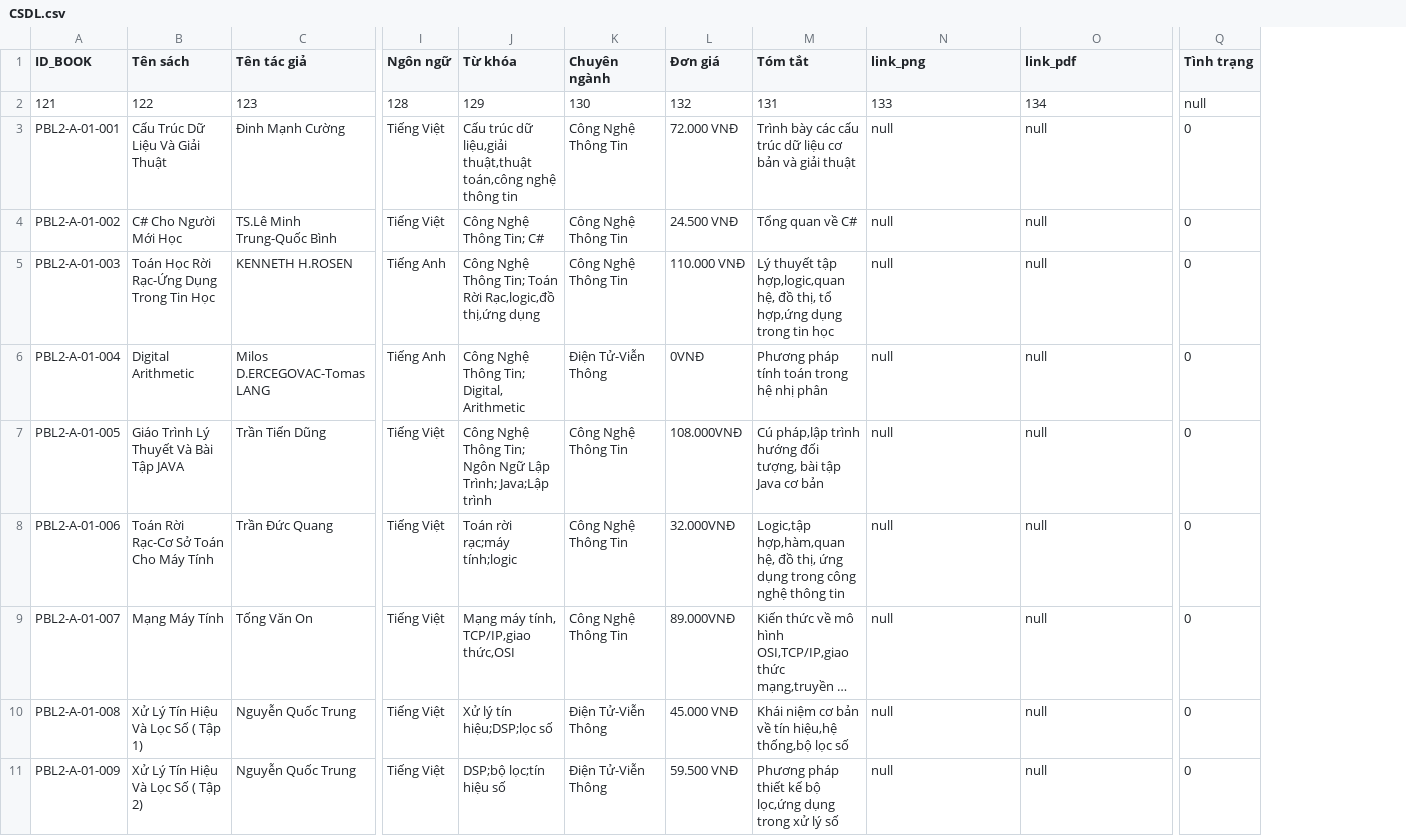
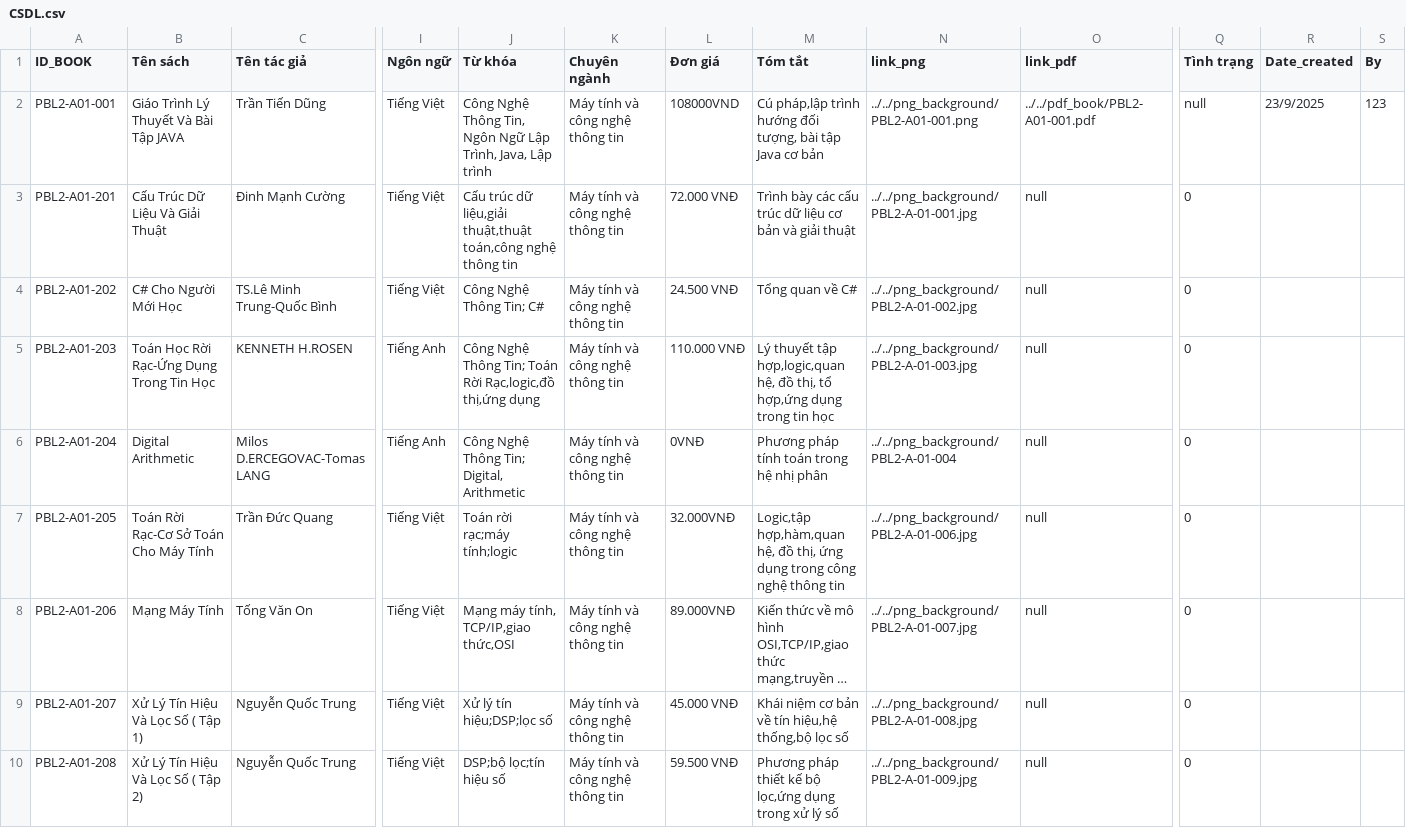
Before and after one commit to thanhtrung411/PBL2_new, a CSV file: data/CSDL.csv, drawn as a sheet; only a part is shown, gaps mark what is left out; long unchanged cells end in …; removed rows and columns are numbered as before the commit, all else as after; rows hold the shown columns only; the diff names each change by its address in the sheet, - before the commit and + after, or states it on an @@ line.

Commit message:
giao dien + xu ly file + xu ly csdl

```diff
--- a/data/CSDL.csv
+++ b/data/CSDL.csv
+column R (Date_created), empty
+column S (By), empty
-row 2: 121 | 122 | 123 | 128 | 129 | 130 | 132 | 131 | 133 | 134 | null
+row 2: PBL2-A01-001 | Giáo Trình Lý Thuyết Và Bài Tập JAVA | Trần Tiến Dũng | Tiếng Việt | Công Nghệ Thông Tin, Ngôn Ngữ Lập Trình, Java, Lập trình | Máy tính và công nghệ thông tin | 108000VND | Cú pháp,lập trình hướng đối tượng, bài tập Java cơ bản | ../../png_background/PBL2-A01-001.png | ../../pdf_book/PBL2-A01-001.pdf | null | 23/9/2025 | 123
-A3 (ID_BOOK): PBL2-A-01-001
+A3 (ID_BOOK): PBL2-A01-201
-K3:K5 (Chuyên ngành): Công Nghệ Thông Tin
+K3:K5 (Chuyên ngành): Máy tính và công nghệ thông tin
-N3 (link_png): null
+N3 (link_png): ../../png_background/PBL2-A-01-001.jpg
-A4 (ID_BOOK): PBL2-A-01-002
+A4 (ID_BOOK): PBL2-A01-202
-N4 (link_png): null
+N4 (link_png): ../../png_background/PBL2-A-01-002.jpg
-A5 (ID_BOOK): PBL2-A-01-003
+A5 (ID_BOOK): PBL2-A01-203
-N5 (link_png): null
+N5 (link_png): ../../png_background/PBL2-A-01-003.jpg
-A6 (ID_BOOK): PBL2-A-01-004
+A6 (ID_BOOK): PBL2-A01-204
-K6 (Chuyên ngành): Điện Tử-Viễn Thông
+K6 (Chuyên ngành): Máy tính và công nghệ thông tin
-N6 (link_png): null
+N6 (link_png): ../../png_background/PBL2-A-01-004
-row 7: PBL2-A-01-005 | Giáo Trình Lý Thuyết Và Bài Tập JAVA | Trần Tiến Dũng | Tiếng Việt | Công Nghệ Thông Tin; Ngôn Ngữ Lập Trình; Java;Lập trình | Công Nghệ Thông Tin | 108.000VNĐ | Cú pháp,lập trình hướng đối tượng, bài tập Java cơ bản | null | null | 0
-A7 (ID_BOOK): PBL2-A-01-006
+A7 (ID_BOOK): PBL2-A01-205
-K7:K8 (Chuyên ngành): Công Nghệ Thông Tin
+K7:K8 (Chuyên ngành): Máy tính và công nghệ thông tin
-N7 (link_png): null
+N7 (link_png): ../../png_background/PBL2-A-01-006.jpg
-A8 (ID_BOOK): PBL2-A-01-007
+A8 (ID_BOOK): PBL2-A01-206
-N8 (link_png): null
+N8 (link_png): ../../png_background/PBL2-A-01-007.jpg
-A9 (ID_BOOK): PBL2-A-01-008
+A9 (ID_BOOK): PBL2-A01-207
-K9:K10 (Chuyên ngành): Điện Tử-Viễn Thông
+K9:K10 (Chuyên ngành): Máy tính và công nghệ thông tin
-N9 (link_png): null
+N9 (link_png): ../../png_background/PBL2-A-01-008.jpg
-A10 (ID_BOOK): PBL2-A-01-009
+A10 (ID_BOOK): PBL2-A01-208
-N10 (link_png): null
+N10 (link_png): ../../png_background/PBL2-A-01-009.jpg
```
Also changed, not shown: 47 other files.
